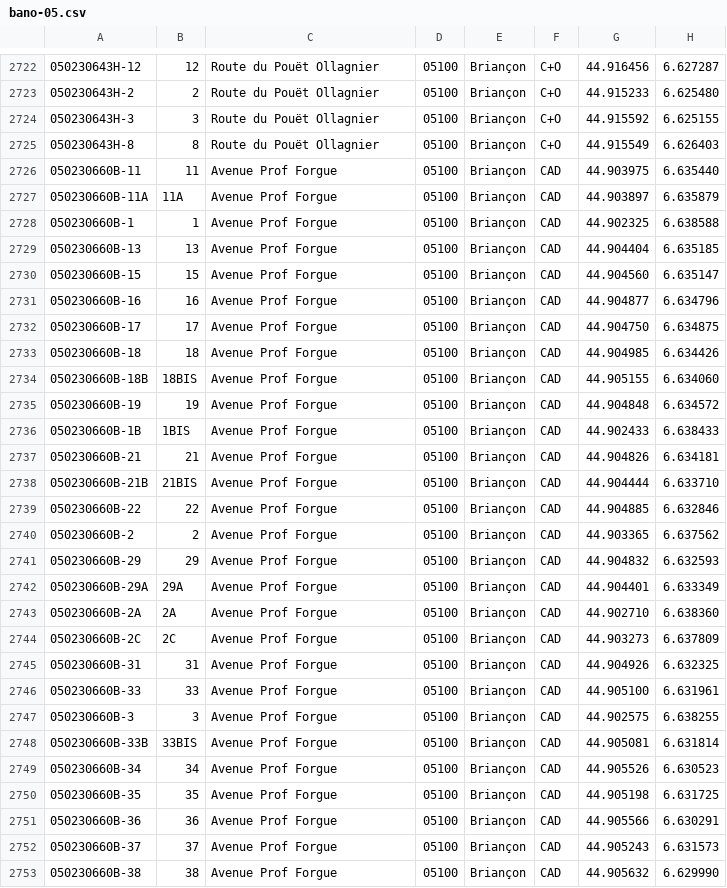
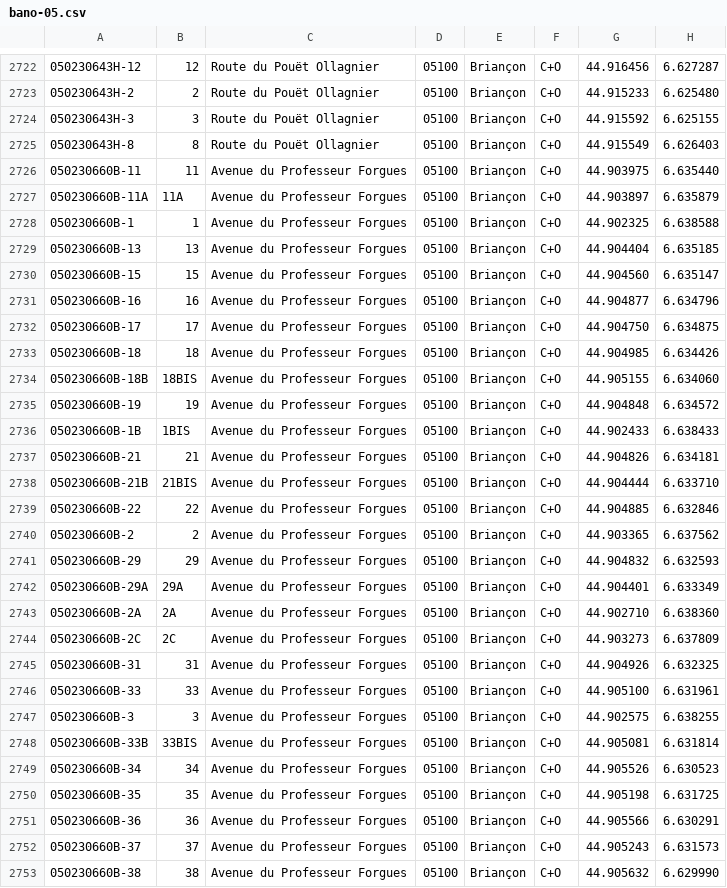
Before and after one commit to osm-fr/bano-data, a CSV file: bano-05.csv, drawn as a sheet; only a part is shown, gaps mark what is left out; the diff covers the shown part only.

```diff
--- a/bano-05.csv
+++ b/bano-05.csv
@@ -2725,29 +2725,29 @@
 050230643H-8,8,Route du Pouët Ollagnier,05100,Briançon,C+O,44.915549,6.626403
-050230660B-11,11,Avenue Prof Forgue,05100,Briançon,CAD,44.903975,6.635440
-050230660B-11A,11A,Avenue Prof Forgue,05100,Briançon,CAD,44.903897,6.635879
-050230660B-1,1,Avenue Prof Forgue,05100,Briançon,CAD,44.902325,6.638588
-050230660B-13,13,Avenue Prof Forgue,05100,Briançon,CAD,44.904404,6.635185
-050230660B-15,15,Avenue Prof Forgue,05100,Briançon,CAD,44.904560,6.635147
-050230660B-16,16,Avenue Prof Forgue,05100,Briançon,CAD,44.904877,6.634796
-050230660B-17,17,Avenue Prof Forgue,05100,Briançon,CAD,44.904750,6.634875
-050230660B-18,18,Avenue Prof Forgue,05100,Briançon,CAD,44.904985,6.634426
-050230660B-18B,18BIS,Avenue Prof Forgue,05100,Briançon,CAD,44.905155,6.634060
-050230660B-19,19,Avenue Prof Forgue,05100,Briançon,CAD,44.904848,6.634572
-050230660B-1B,1BIS,Avenue Prof Forgue,05100,Briançon,CAD,44.902433,6.638433
-050230660B-21,21,Avenue Prof Forgue,05100,Briançon,CAD,44.904826,6.634181
-050230660B-21B,21BIS,Avenue Prof Forgue,05100,Briançon,CAD,44.904444,6.633710
-050230660B-22,22,Avenue Prof Forgue,05100,Briançon,CAD,44.904885,6.632846
-050230660B-2,2,Avenue Prof Forgue,05100,Briançon,CAD,44.903365,6.637562
-050230660B-29,29,Avenue Prof Forgue,05100,Briançon,CAD,44.904832,6.632593
-050230660B-29A,29A,Avenue Prof Forgue,05100,Briançon,CAD,44.904401,6.633349
-050230660B-2A,2A,Avenue Prof Forgue,05100,Briançon,CAD,44.902710,6.638360
-050230660B-2C,2C,Avenue Prof Forgue,05100,Briançon,CAD,44.903273,6.637809
-050230660B-31,31,Avenue Prof Forgue,05100,Briançon,CAD,44.904926,6.632325
-050230660B-33,33,Avenue Prof Forgue,05100,Briançon,CAD,44.905100,6.631961
-050230660B-3,3,Avenue Prof Forgue,05100,Briançon,CAD,44.902575,6.638255
-050230660B-33B,33BIS,Avenue Prof Forgue,05100,Briançon,CAD,44.905081,6.631814
-050230660B-34,34,Avenue Prof Forgue,05100,Briançon,CAD,44.905526,6.630523
-050230660B-35,35,Avenue Prof Forgue,05100,Briançon,CAD,44.905198,6.631725
-050230660B-36,36,Avenue Prof Forgue,05100,Briançon,CAD,44.905566,6.630291
-050230660B-37,37,Avenue Prof Forgue,05100,Briançon,CAD,44.905243,6.631573
-050230660B-38,38,Avenue Prof Forgue,05100,Briançon,CAD,44.905632,6.629990
+050230660B-11,11,Avenue du Professeur Forgues,05100,Briançon,C+O,44.903975,6.635440
+050230660B-11A,11A,Avenue du Professeur Forgues,05100,Briançon,C+O,44.903897,6.635879
+050230660B-1,1,Avenue du Professeur Forgues,05100,Briançon,C+O,44.902325,6.638588
+050230660B-13,13,Avenue du Professeur Forgues,05100,Briançon,C+O,44.904404,6.635185
+050230660B-15,15,Avenue du Professeur Forgues,05100,Briançon,C+O,44.904560,6.635147
+050230660B-16,16,Avenue du Professeur Forgues,05100,Briançon,C+O,44.904877,6.634796
+050230660B-17,17,Avenue du Professeur Forgues,05100,Briançon,C+O,44.904750,6.634875
+050230660B-18,18,Avenue du Professeur Forgues,05100,Briançon,C+O,44.904985,6.634426
+050230660B-18B,18BIS,Avenue du Professeur Forgues,05100,Briançon,C+O,44.905155,6.634060
+050230660B-19,19,Avenue du Professeur Forgues,05100,Briançon,C+O,44.904848,6.634572
+050230660B-1B,1BIS,Avenue du Professeur Forgues,05100,Briançon,C+O,44.902433,6.638433
+050230660B-21,21,Avenue du Professeur Forgues,05100,Briançon,C+O,44.904826,6.634181
+050230660B-21B,21BIS,Avenue du Professeur Forgues,05100,Briançon,C+O,44.904444,6.633710
+050230660B-22,22,Avenue du Professeur Forgues,05100,Briançon,C+O,44.904885,6.632846
+050230660B-2,2,Avenue du Professeur Forgues,05100,Briançon,C+O,44.903365,6.637562
+050230660B-29,29,Avenue du Professeur Forgues,05100,Briançon,C+O,44.904832,6.632593
+050230660B-29A,29A,Avenue du Professeur Forgues,05100,Briançon,C+O,44.904401,6.633349
+050230660B-2A,2A,Avenue du Professeur Forgues,05100,Briançon,C+O,44.902710,6.638360
+050230660B-2C,2C,Avenue du Professeur Forgues,05100,Briançon,C+O,44.903273,6.637809
+050230660B-31,31,Avenue du Professeur Forgues,05100,Briançon,C+O,44.904926,6.632325
+050230660B-33,33,Avenue du Professeur Forgues,05100,Briançon,C+O,44.905100,6.631961
+050230660B-3,3,Avenue du Professeur Forgues,05100,Briançon,C+O,44.902575,6.638255
+050230660B-33B,33BIS,Avenue du Professeur Forgues,05100,Briançon,C+O,44.905081,6.631814
+050230660B-34,34,Avenue du Professeur Forgues,05100,Briançon,C+O,44.905526,6.630523
+050230660B-35,35,Avenue du Professeur Forgues,05100,Briançon,C+O,44.905198,6.631725
+050230660B-36,36,Avenue du Professeur Forgues,05100,Briançon,C+O,44.905566,6.630291
+050230660B-37,37,Avenue du Professeur Forgues,05100,Briançon,C+O,44.905243,6.631573
+050230660B-38,38,Avenue du Professeur Forgues,05100,Briançon,C+O,44.905632,6.629990
```
Also changed, not shown: 91 edited cells elsewhere in this file, bano-2B.csv, 13 other files.
